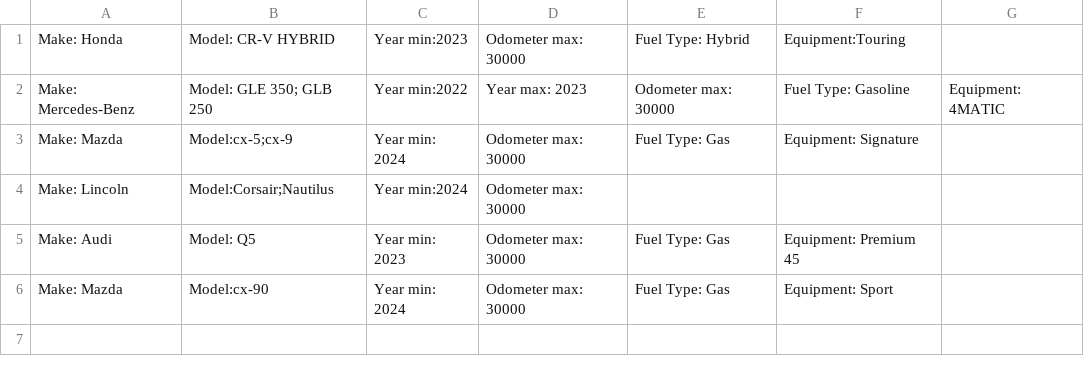
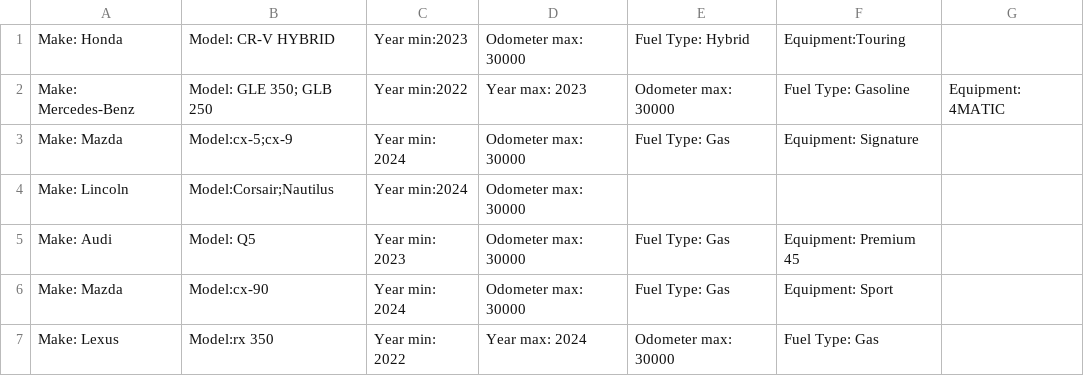
Before and after one commit to stasizb/AuctionScraper, a CSV file: filters/iaai_filters.csv, drawn as a sheet; the diff names each change by its address in the sheet, - before the commit and + after, or states it on an @@ line.

Commit message:
bug: when new filters added

```diff
--- a/filters/iaai_filters.csv
+++ b/filters/iaai_filters.csv
+row 7: Make: Lexus | Model:rx 350 | Year min: 2022 | Year max: 2024 | Odometer max: 30000 | Fuel Type: Gas
```
Also changed, not shown: filters/copart_filters.csv, 3 other files.
